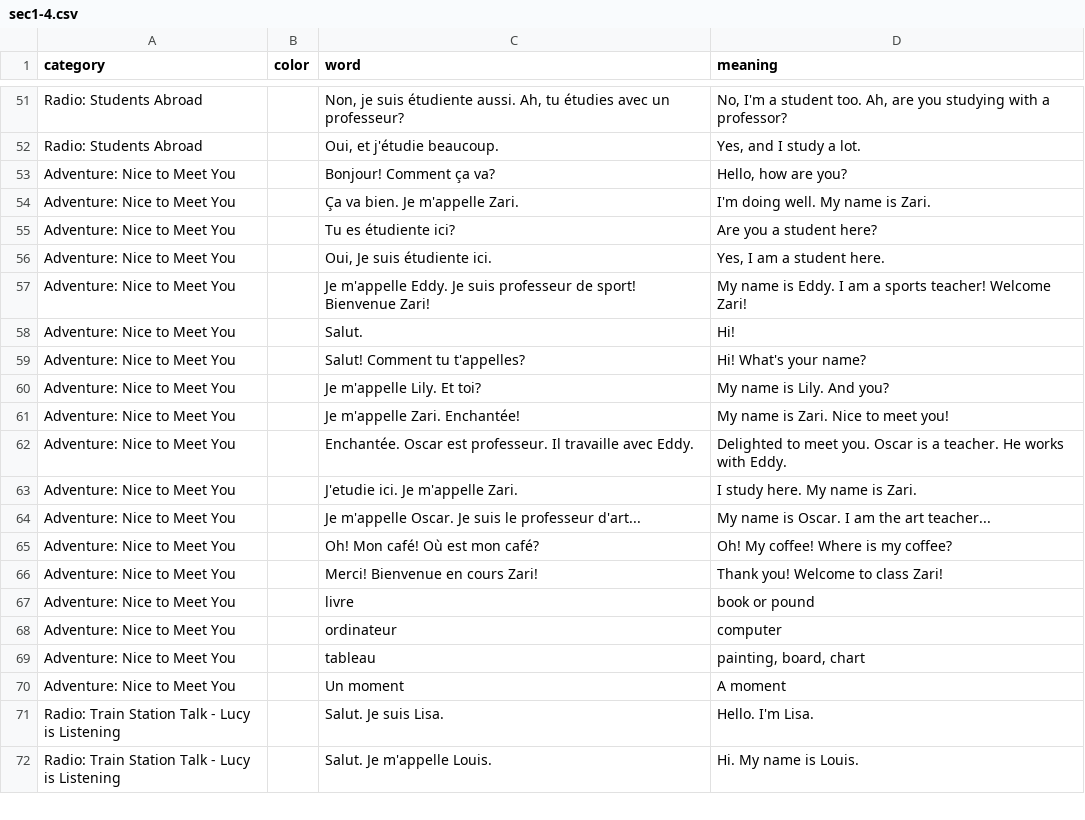
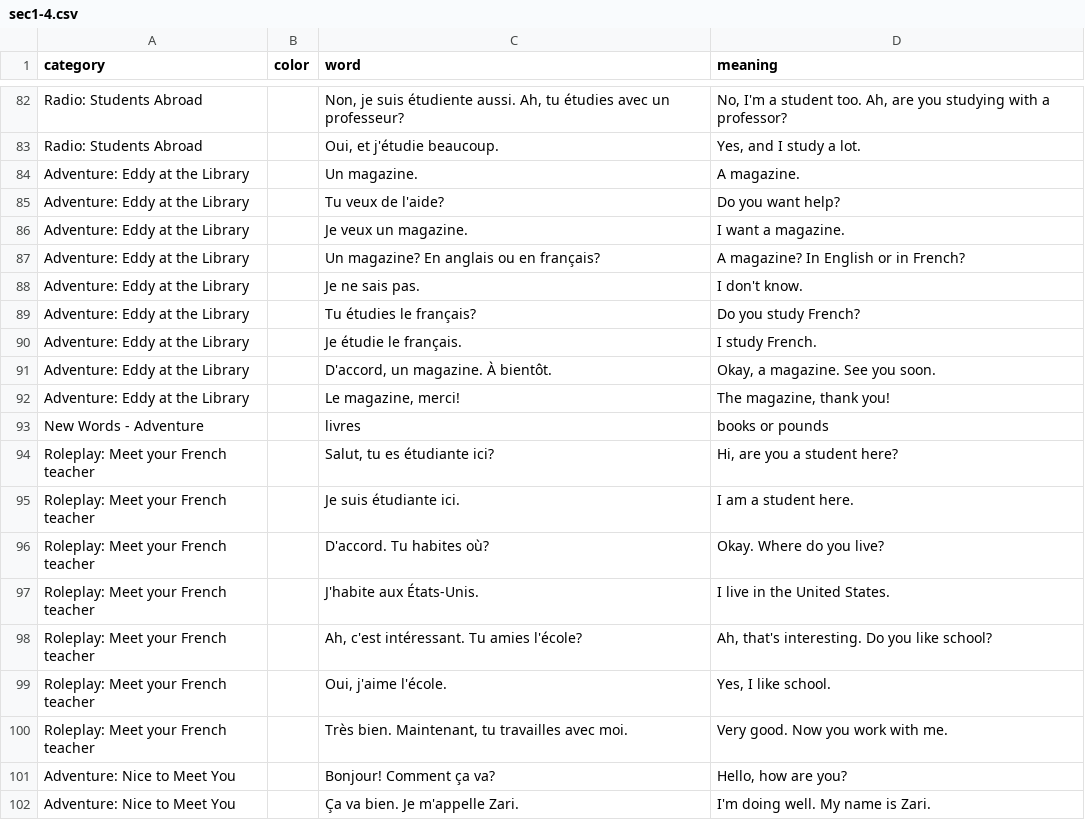
Before and after one commit to zhenni/French-Duolingo, a CSV file: sections/sec1-4.csv, drawn as a sheet; only a part is shown, gaps mark what is left out; the shorter side is filled out with more unchanged rows; the diff covers the shown part only.

Commit message:
update sec1-4 video call and the adventure.

```diff
--- a/sections/sec1-4.csv
+++ b/sections/sec1-4.csv
@@ -52,2 +83,19 @@ Radio: Students Abroad,,"Non, je suis étudiente aussi. Ah, tu étudies avec un
 Radio: Students Abroad,,"Oui, et j'étudie beaucoup.","Yes, and I study a lot."
+Adventure: Eddy at the Library,,Un magazine.,A magazine.
+Adventure: Eddy at the Library,,Tu veux de l'aide?,Do you want help?
+Adventure: Eddy at the Library,,Je veux un magazine.,I want a magazine.
+Adventure: Eddy at the Library,,Un magazine? En anglais ou en français?,A magazine? In English or in French?
+Adventure: Eddy at the Library,,Je ne sais pas.,I don't know.
+Adventure: Eddy at the Library,,Tu étudies le français?,Do you study French?
+Adventure: Eddy at the Library,,Je étudie le français.,I study French.
+Adventure: Eddy at the Library,,"D'accord, un magazine. À bientôt.","Okay, a magazine. See you soon."
+Adventure: Eddy at the Library,,"Le magazine, merci!","The magazine, thank you!"
+New Words - Adventure,,livres,books or pounds
+Roleplay: Meet your French teacher,,"Salut, tu es étudiante ici?","Hi, are you a student here?"
+Roleplay: Meet your French teacher,,Je suis étudiante ici.,I am a student here.
+Roleplay: Meet your French teacher,,D'accord. Tu habites où?,Okay. Where do you live?
+Roleplay: Meet your French teacher,,J'habite aux États-Unis.,I live in the United States.
+Roleplay: Meet your French teacher,,"Ah, c'est intéressant. Tu amies l'école?","Ah, that's interesting. Do you like school?"
+Roleplay: Meet your French teacher,,"Oui, j'aime l'école.","Yes, I like school."
+Roleplay: Meet your French teacher,,"Très bien. Maintenant, tu travailles avec moi.",Very good. Now you work with me.
 Adventure: Nice to Meet You,,Bonjour! Comment ça va?,"Hello, how are you?"
```
Also changed, not shown: 31 added rows elsewhere in this file.
